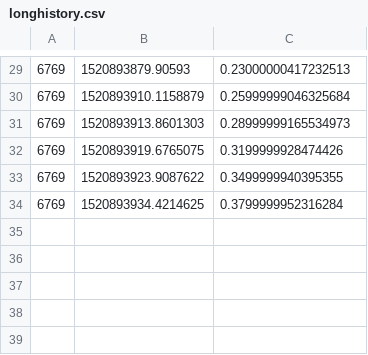
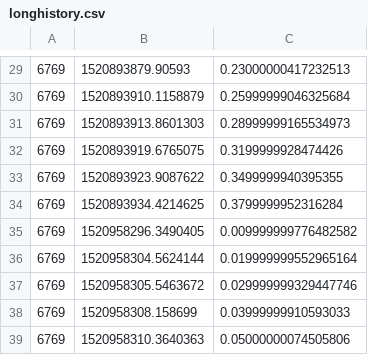
Before and after one commit to MHML2018/studious-octo-goggles, a CSV file: longhistory.csv, drawn as a sheet; only a part is shown, gaps mark what is left out; the diff names each change by its address in the sheet, - before the commit and + after, or states it on an @@ line.

```diff
--- a/longhistory.csv
+++ b/longhistory.csv
+row 35: 6769 | 1520958296.3490405 | 0.009999999776482582
+row 36: 6769 | 1520958304.5624144 | 0.019999999552965164
+row 37: 6769 | 1520958305.5463672 | 0.029999999329447746
+row 38: 6769 | 1520958308.158699 | 0.03999999910593033
+row 39: 6769 | 1520958310.3640363 | 0.05000000074505806
```
Also changed, not shown: 7 other files.
